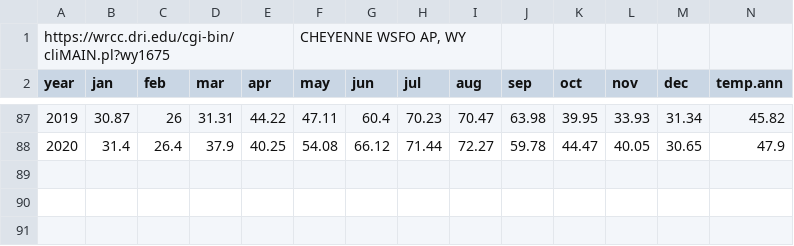
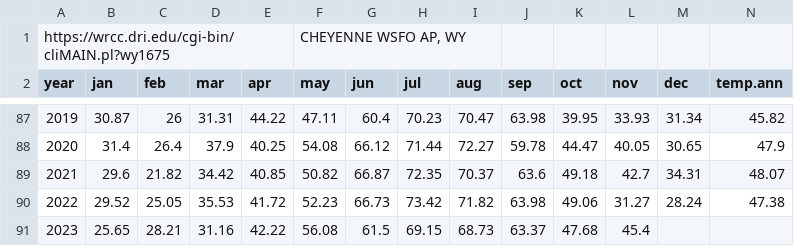
Before and after one commit to aestears/WYNDD_collabs, a CSV file: COBP_PVA/data/temp.cheyenne.csv, drawn as a sheet; only a part is shown, gaps mark what is left out.

```diff
--- a/COBP_PVA/data/temp.cheyenne.csv
+++ b/COBP_PVA/data/temp.cheyenne.csv
@@ -88 +88,4 @@ year,jan,feb,mar,apr,may,jun,jul,aug,sep,oct,nov,dec,temp.ann
 2020,31.4,26.4,37.9,40.25,54.08,66.12,71.44,72.27,59.78,44.47,40.05,30.65,47.9
+2021,29.6,21.82,34.42,40.85,50.82,66.87,72.35,70.37,63.6,49.18,42.7,34.31,48.07
+2022,29.52,25.05,35.53,41.72,52.23,66.73,73.42,71.82,63.98,49.06,31.27,28.24,47.38
+2023,25.65,28.21,31.16,42.22,56.08,61.5,69.15,68.73,63.37,47.68,45.4,,
```
Also changed, not shown: COBP_PVA/data/precip.cheyenne.csv, COBP_PVA/data/snow.cheyenne.csv, 4 other files.
